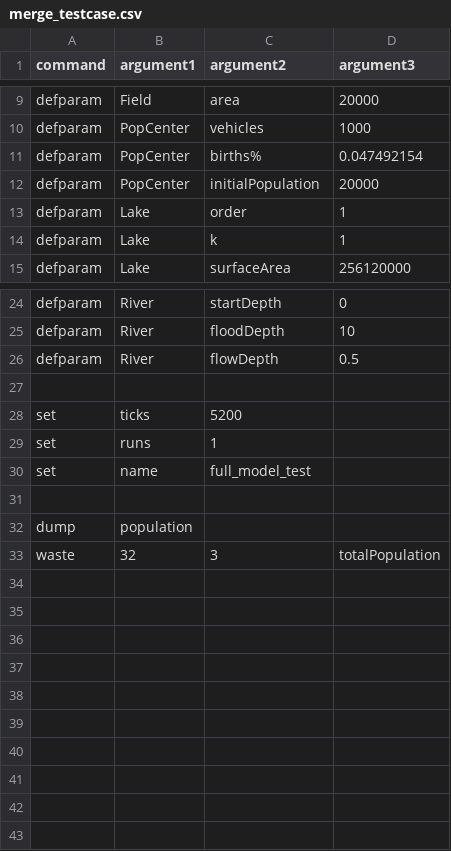
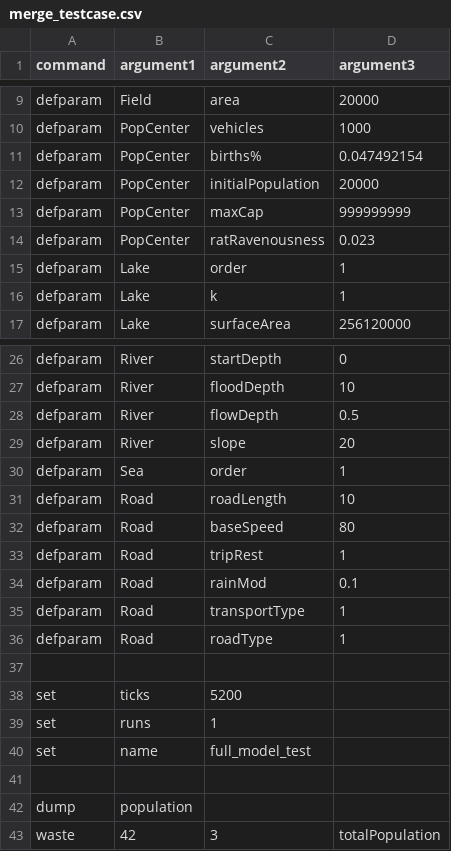
Before and after one commit to logarhythmic/mapserver, a CSV file: src/main/resources/merge_testcase.csv, drawn as a sheet; only a part is shown, gaps mark what is left out.

Commit message:
Testcase now has all defparams from every model

```diff
--- a/src/main/resources/merge_testcase.csv
+++ b/src/main/resources/merge_testcase.csv
@@ -12,2 +12,4 @@ defparam, PopCenter, births%, 0.047492154
 defparam, PopCenter, initialPopulation, 20000
+defparam, PopCenter, maxCap, 999999999
+defparam, PopCenter, ratRavenousness, 0.023
 defparam, Lake, order, 1
@@ -26,2 +28,10 @@ defparam, River, floodDepth, 10
 defparam, River, flowDepth, 0.5
+defparam, River, slope, 20
+defparam, Sea, order, 1
+defparam, Road, roadLength, 10
+defparam, Road, baseSpeed, 80
+defparam, Road, tripRest, 1
+defparam, Road, rainMod, 0.1
+defparam, Road, transportType, 1
+defparam, Road, roadType, 1
 ,,,
@@ -32,2 +42,2 @@ set, name, full_model_test,
 dump, population,,
-waste, 32, 3, totalPopulation,
+waste, 42, 3, totalPopulation,
```
Also changed, not shown: 1 other file.
